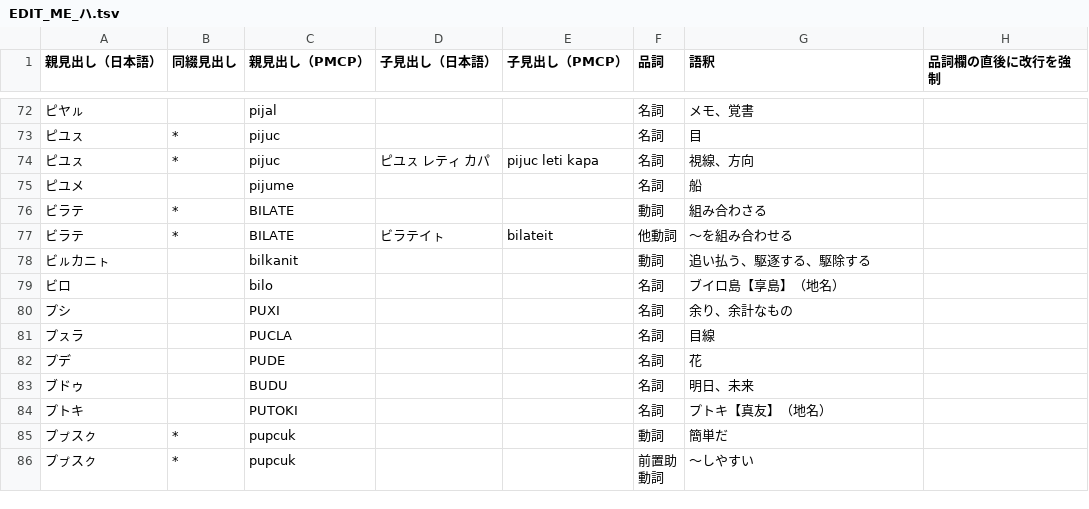
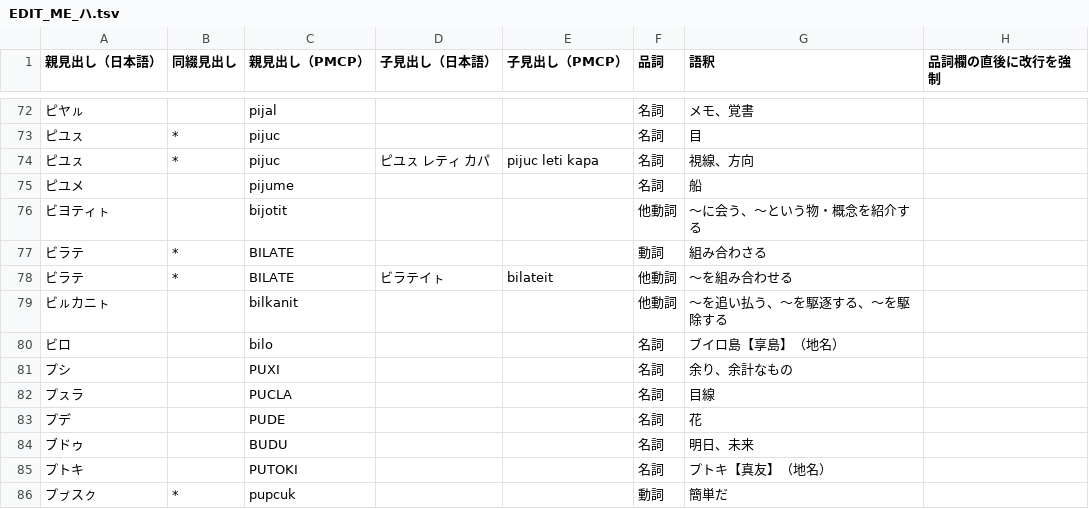
Before and after one commit to sozysozbot/linzklar_and_pmcp_paper_dictionary, a TSV file: EDIT_ME_ハ.tsv, drawn as a sheet; only a part is shown, gaps mark what is left out; the shorter side is filled out with more unchanged rows.

Commit message:
bijotit を追加し、it で終わっている他動詞をちゃんと「他動詞」と記載。柱見出しも直す

```diff
--- a/EDIT_ME_ハ.tsv
+++ b/EDIT_ME_ハ.tsv
@@ -75,5 +75,6 @@
 ピユメ		pijume			名詞	船	
+ビヨティㇳ		bijotit			他動詞	～に会う、～という物・概念を紹介する	
 ビラテ	*	BILATE			動詞	組み合わさる	
 ビラテ	*	BILATE	ビラテイㇳ	bilateit	他動詞	～を組み合わせる	
-ビㇽカニㇳ		bilkanit			動詞	追い払う、駆逐する、駆除する	
+ビㇽカニㇳ		bilkanit			他動詞	〜を追い払う、〜を駆逐する、〜を駆除する	
 ビロ		bilo			名詞	ブイロ島【享島】（地名）	
```
Also changed, not shown: EDIT_ME_ナ.tsv, 8 other files.
